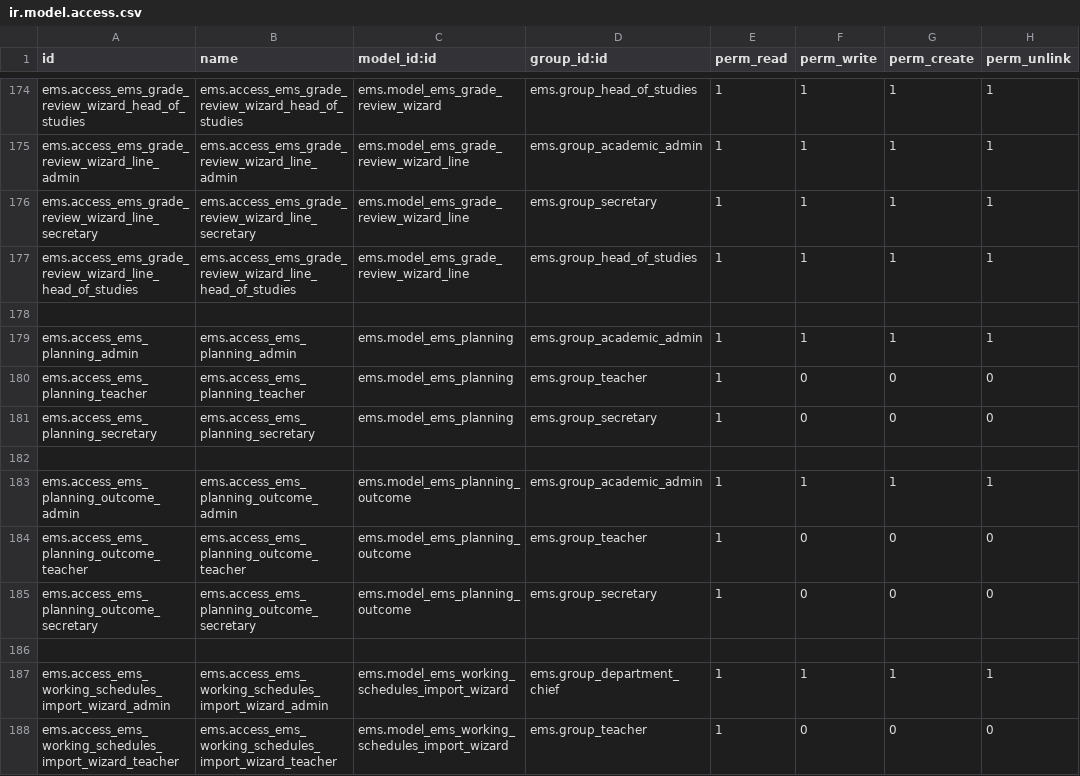
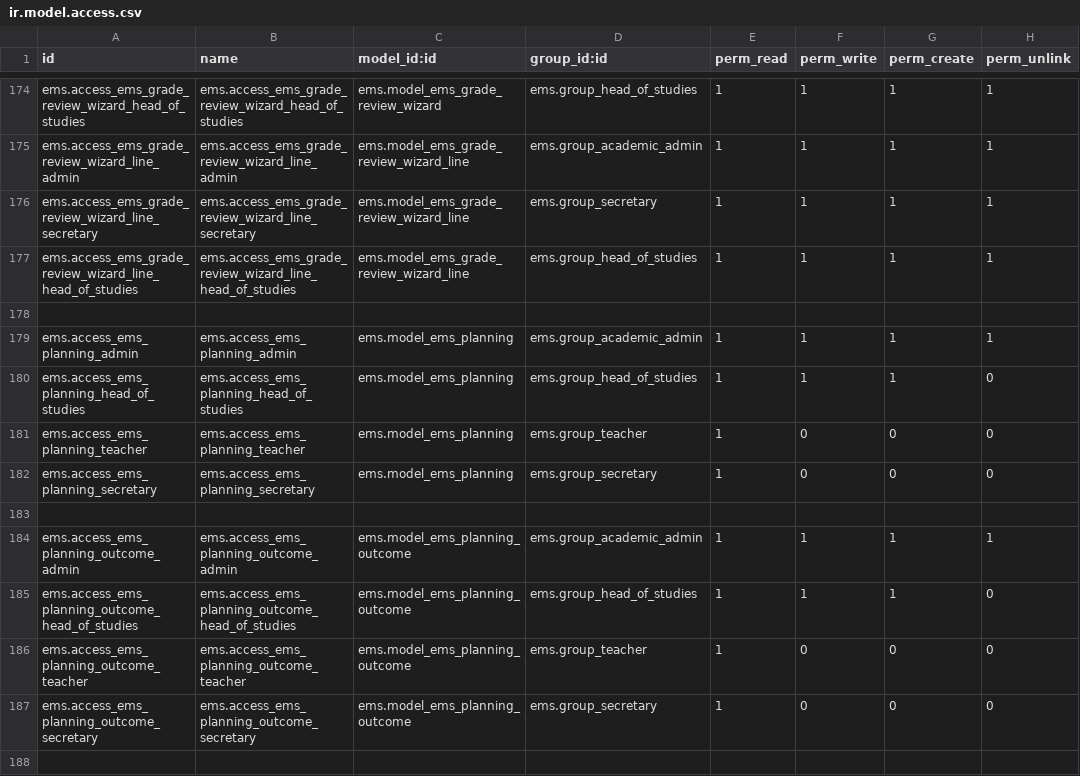
Before and after one commit to ElPuig/EMS, a CSV file: security/ir.model.access.csv, drawn as a sheet; only a part is shown, gaps mark what is left out; the shorter side is filled out with more unchanged rows.

```diff
--- a/security/ir.model.access.csv
+++ b/security/ir.model.access.csv
@@ -179,2 +179,3 @@ ems.access_ems_grade_review_wizard_line_head_of_studies,ems.access_ems_grade_rev
 ems.access_ems_planning_admin,ems.access_ems_planning_admin,ems.model_ems_planning,ems.group_academic_admin,1,1,1,1
+ems.access_ems_planning_head_of_studies,ems.access_ems_planning_head_of_studies,ems.model_ems_planning,ems.group_head_of_studies,1,1,1,0
 ems.access_ems_planning_teacher,ems.access_ems_planning_teacher,ems.model_ems_planning,ems.group_teacher,1,0,0,0
@@ -183,2 +184,3 @@ ems.access_ems_planning_secretary,ems.access_ems_planning_secretary,ems.model_em
 ems.access_ems_planning_outcome_admin,ems.access_ems_planning_outcome_admin,ems.model_ems_planning_outcome,ems.group_academic_admin,1,1,1,1
+ems.access_ems_planning_outcome_head_of_studies,ems.access_ems_planning_outcome_head_of_studies,ems.model_ems_planning_outcome,ems.group_head_of_studies,1,1,1,0
 ems.access_ems_planning_outcome_teacher,ems.access_ems_planning_outcome_teacher,ems.model_ems_planning_outcome,ems.group_teacher,1,0,0,0
```
Also changed, not shown: 9 other files.
